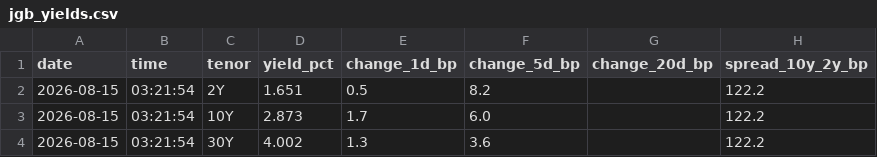
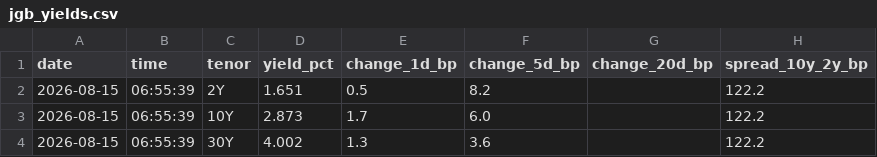
Before and after one commit to syake1/anti-trading-system, a CSV file: data/jgb_yields.csv, drawn as a sheet.

```diff
--- a/data/jgb_yields.csv
+++ b/data/jgb_yields.csv
@@ -1,4 +1,4 @@
 date,time,tenor,yield_pct,change_1d_bp,change_5d_bp,change_20d_bp,spread_10y_2y_bp
-2026-08-15,03:21:54,2Y,1.651,0.5,8.2,,122.2
-2026-08-15,03:21:54,10Y,2.873,1.7,6.0,,122.2
-2026-08-15,03:21:54,30Y,4.002,1.3,3.6,,122.2
+2026-08-15,06:55:39,2Y,1.651,0.5,8.2,,122.2
+2026-08-15,06:55:39,10Y,2.873,1.7,6.0,,122.2
+2026-08-15,06:55:39,30Y,4.002,1.3,3.6,,122.2
```
Also changed, not shown: data/market_environment.csv, data/sector_impact.csv, 4 other files.
